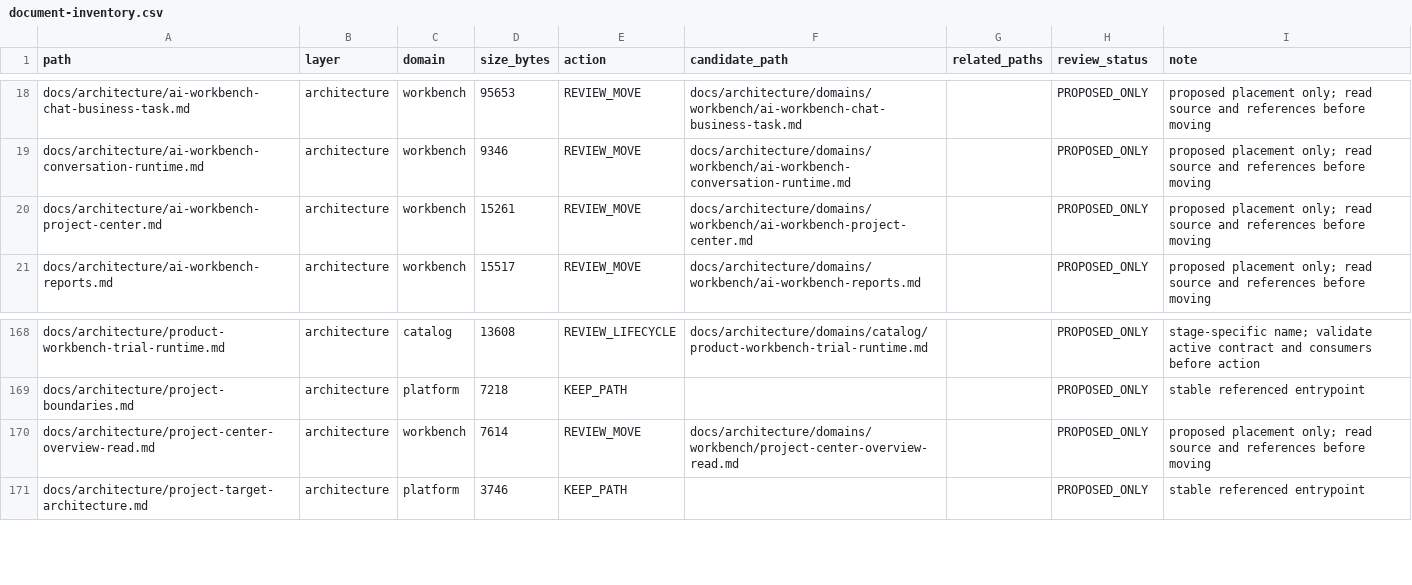
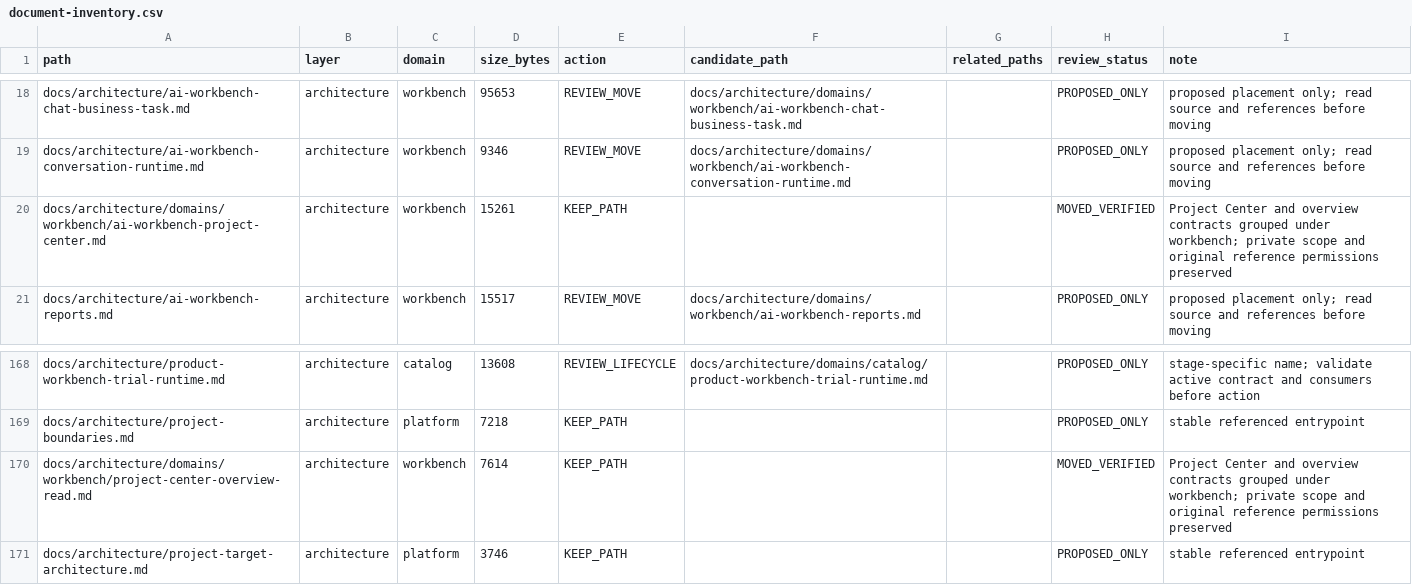
Before and after one commit to henryxu1008/shuomi-ai-commerce, a CSV file: docs/document-inventory.csv, drawn as a sheet; only a part is shown, gaps mark what is left out.

Commit message:
docs(architecture): group project center contracts

```diff
--- a/docs/document-inventory.csv
+++ b/docs/document-inventory.csv
@@ -19,3 +19,3 @@ docs/architecture/ai-workbench-chat-business-task.md,architecture,workbench,9565
 docs/architecture/ai-workbench-conversation-runtime.md,architecture,workbench,9346,REVIEW_MOVE,docs/architecture/domains/workbench/ai-workbench-conversation-runtime.md,,PROPOSED_ONLY,proposed placement only; read source and references before moving
-docs/architecture/ai-workbench-project-center.md,architecture,workbench,15261,REVIEW_MOVE,docs/architecture/domains/workbench/ai-workbench-project-center.md,,PROPOSED_ONLY,proposed placement only; read source and references before moving
+docs/architecture/domains/workbench/ai-workbench-project-center.md,architecture,workbench,15261,KEEP_PATH,,,MOVED_VERIFIED,Project Center and overview contracts grouped under workbench; private scope and original reference permissions preserved
 docs/architecture/ai-workbench-reports.md,architecture,workbench,15517,REVIEW_MOVE,docs/architecture/domains/workbench/ai-workbench-reports.md,,PROPOSED_ONLY,proposed placement only; read source and references before moving
@@ -169,3 +169,3 @@ docs/architecture/product-workbench-trial-runtime.md,architecture,catalog,13608,
 docs/architecture/project-boundaries.md,architecture,platform,7218,KEEP_PATH,,,PROPOSED_ONLY,stable referenced entrypoint
-docs/architecture/project-center-overview-read.md,architecture,workbench,7614,REVIEW_MOVE,docs/architecture/domains/workbench/project-center-overview-read.md,,PROPOSED_ONLY,proposed placement only; read source and references before moving
+docs/architecture/domains/workbench/project-center-overview-read.md,architecture,workbench,7614,KEEP_PATH,,,MOVED_VERIFIED,Project Center and overview contracts grouped under workbench; private scope and original reference permissions preserved
 docs/architecture/project-target-architecture.md,architecture,platform,3746,KEEP_PATH,,,PROPOSED_ONLY,stable referenced entrypoint
```
Also changed, not shown: 7 other files.
